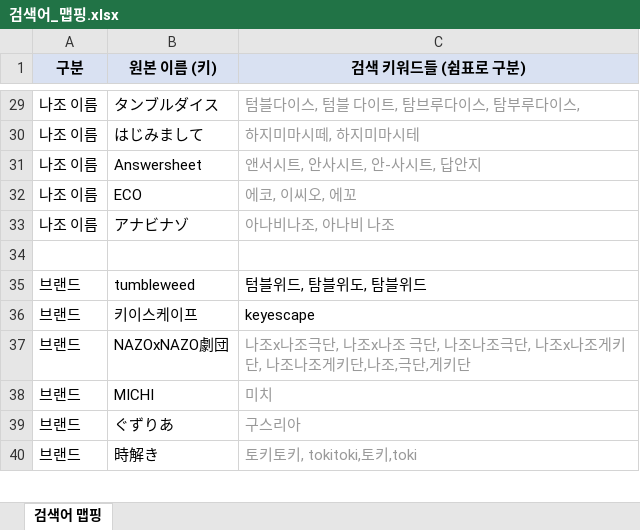
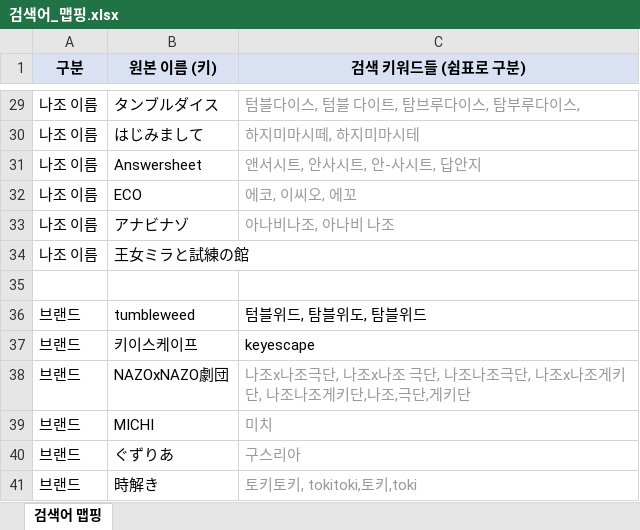
Before and after one commit to delve6127/Nazoblog, an Excel workbook: 검색어_맵핑.xlsx, sheet 검색어 맵핑, drawn as a sheet; only a part is shown, gaps mark what is left out; values as stored, in another font and other column widths than the file's, no borders; the diff names each change by its address in the sheet, - before the commit and + after, or states it on an @@ line.

```diff
--- a/검색어_맵핑.xlsx (sheet 검색어 맵핑)
+++ b/검색어_맵핑.xlsx (sheet 검색어 맵핑)
+row 34: 나조 이름 | 王女ミラと試練の館
```
Also changed, not shown: 1 other file.
